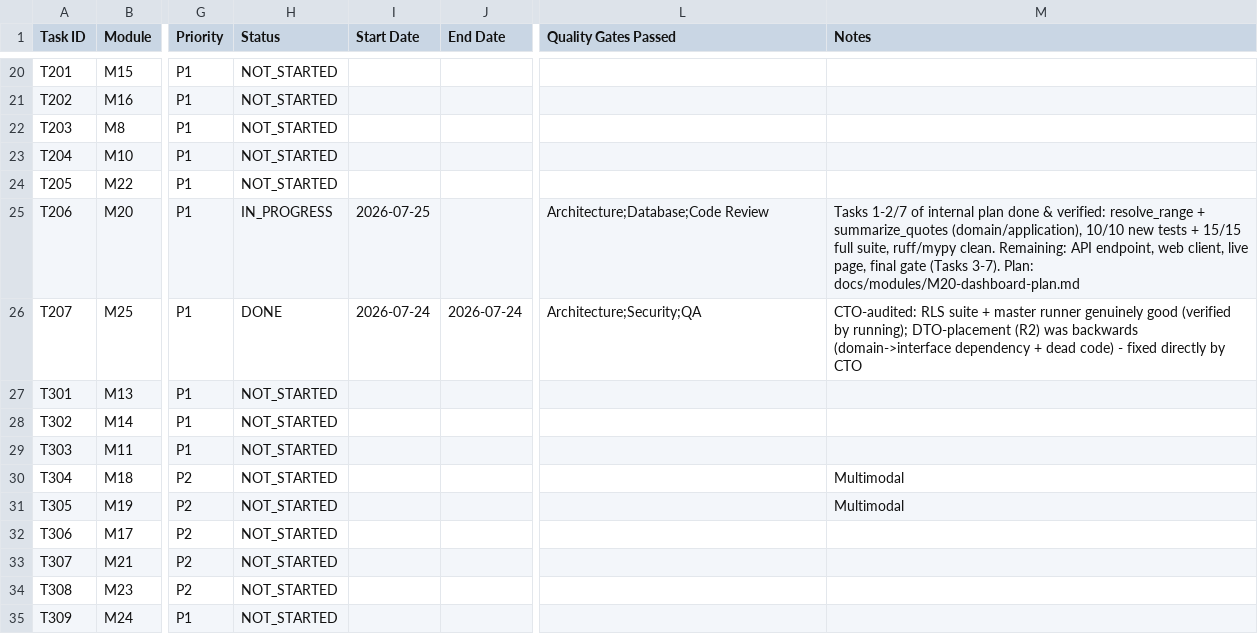
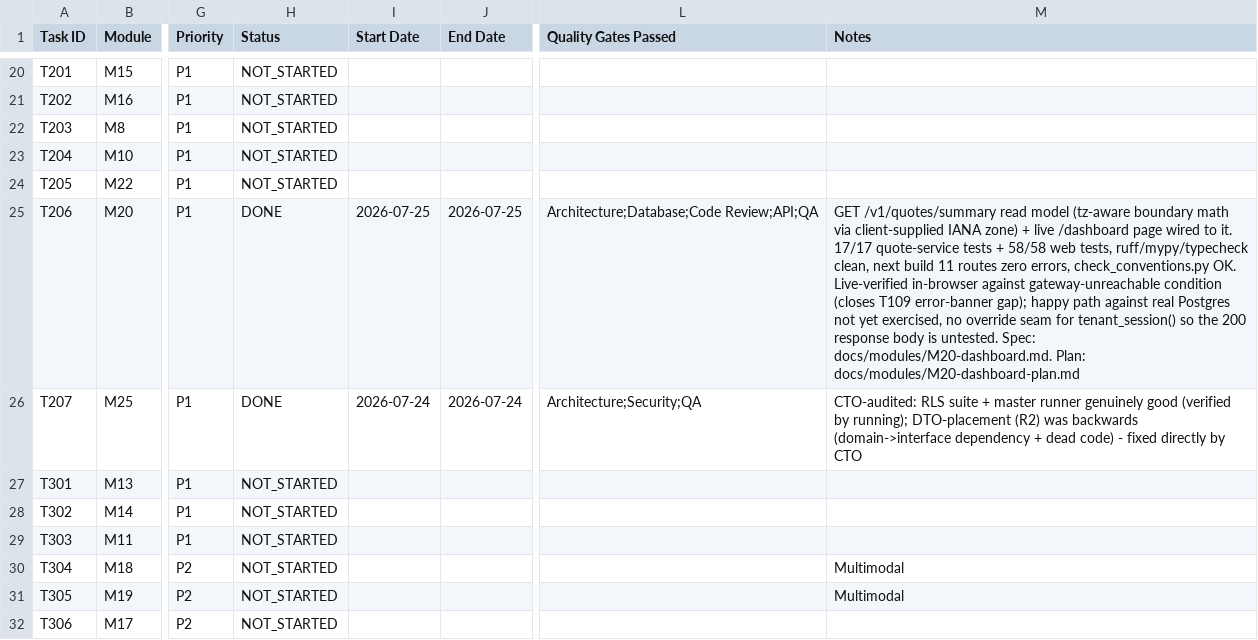
Before and after one commit to dusuq/Trade-Quote-AI, a CSV file: tracking/PROGRESS-TRACKER.csv, drawn as a sheet; only a part is shown, gaps mark what is left out; the shorter side is filled out with more unchanged rows; the diff names each change by its address in the sheet, - before the commit and + after, or states it on an @@ line.

Commit message:
docs(T206): mark M20 Dashboard done; close T109 error-banner gap

```diff
--- a/tracking/PROGRESS-TRACKER.csv
+++ b/tracking/PROGRESS-TRACKER.csv
-H25 (Status): IN_PROGRESS
+H25 (Status): DONE
-J25 (End Date): (empty)
+J25 (End Date): 2026-07-25
-L25 (Quality Gates Passed): Architecture;Database;Code Review
+L25 (Quality Gates Passed): Architecture;Database;Code Review;API;QA
-M25 (Notes): Tasks 1-2/7 of internal plan done & verified: resolve_range + summarize_quotes (domain/application), 10/10 new tests + 15/15 full suite, ruff/mypy clean. Remaining: API endpoint, web client, live page, final gate (Tasks 3-7). Plan: docs/modules/M20-dashboard-plan.md
+M25 (Notes): GET /v1/quotes/summary read model (tz-aware boundary math via client-supplied IANA zone) + live /dashboard page wired to it. 17/17 quote-service tests + 58/58 web tests, ruff/mypy/typecheck clean, next build 11 routes zero errors, check_conventions.py OK. Live-verified in-browser against gateway-unreachable condition (closes T109 error-banner gap); happy path against real Postgres not yet exercised, no override seam for tenant_session() so the 200 response body is untested. Spec: docs/modules/M20-dashboard.md. Plan: docs/modules/M20-dashboard-plan.md
```
Also changed, not shown: 2 other files.
